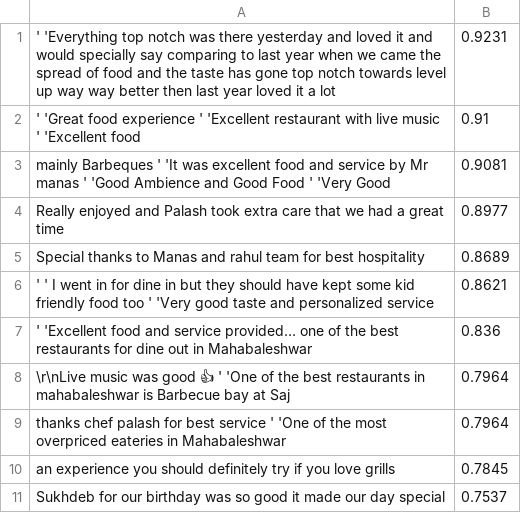
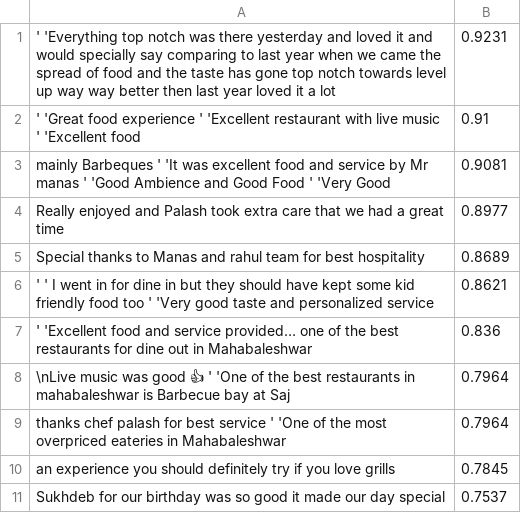
Before and after one commit to RajnandiniIngale/Help_Tourist_1, a CSV file: static/js/bbqtest.csv, drawn as a sheet; only a part is shown.

```diff
--- a/static/js/bbqtest.csv
+++ b/static/js/bbqtest.csv
@@ -7,3 +7,3 @@
  ' 'Excellent food and service provided… one of the best restaurants for dine out in Mahabaleshwar,0.836
-\r\nLive music was good 👍 ' 'One of the best restaurants in mahabaleshwar is Barbecue bay at Saj,0.7964
+\nLive music was good 👍 ' 'One of the best restaurants in mahabaleshwar is Barbecue bay at Saj,0.7964
  thanks chef palash for best service ' 'One of the most overpriced eateries in Mahabaleshwar,0.7964
```
Also changed, not shown: static/js/test.csv, static/js/wilsontest.csv, 21 other files.
